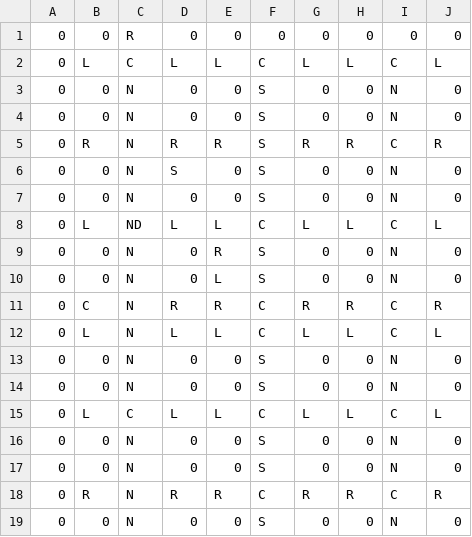
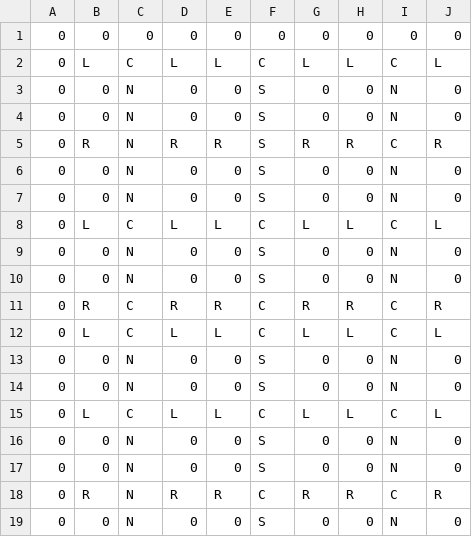
Before and after one commit to Proyecto-Futuros-Andy-A-Porras-R/MiniWaze, a CSV file: mapa2.csv, drawn as a sheet.

```diff
--- a/mapa2.csv
+++ b/mapa2.csv
@@ -1,2 +1,2 @@
-0;0;R;0;0;0;0;0;0;0
+0;0;0;0;0;0;0;0;0;0
 0;L;C;L;L;C;L;L;C;L
@@ -5,9 +5,9 @@
 0;R;N;R;R;S;R;R;C;R
-0;0;N;S;0;S;0;0;N;0
 0;0;N;0;0;S;0;0;N;0
-0;L;ND;L;L;C;L;L;C;L
-0;0;N;0;R;S;0;0;N;0
-0;0;N;0;L;S;0;0;N;0
-0;C;N;R;R;C;R;R;C;R
-0;L;N;L;L;C;L;L;C;L
+0;0;N;0;0;S;0;0;N;0
+0;L;C;L;L;C;L;L;C;L
+0;0;N;0;0;S;0;0;N;0
+0;0;N;0;0;S;0;0;N;0
+0;R;C;R;R;C;R;R;C;R
+0;L;C;L;L;C;L;L;C;L
 0;0;N;0;0;S;0;0;N;0
```
Also changed, not shown: 3 other files.
